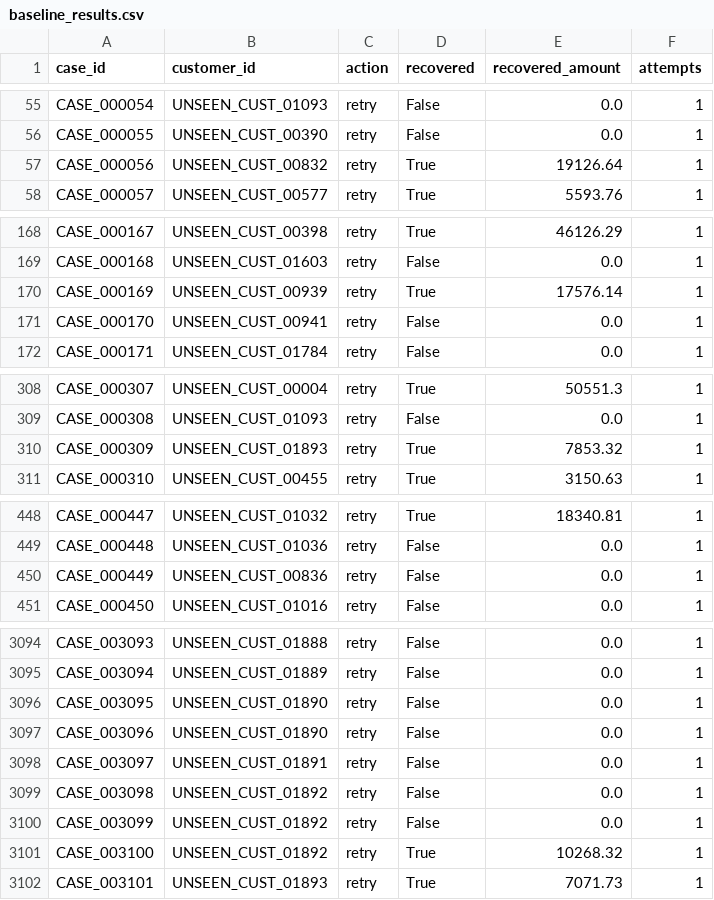
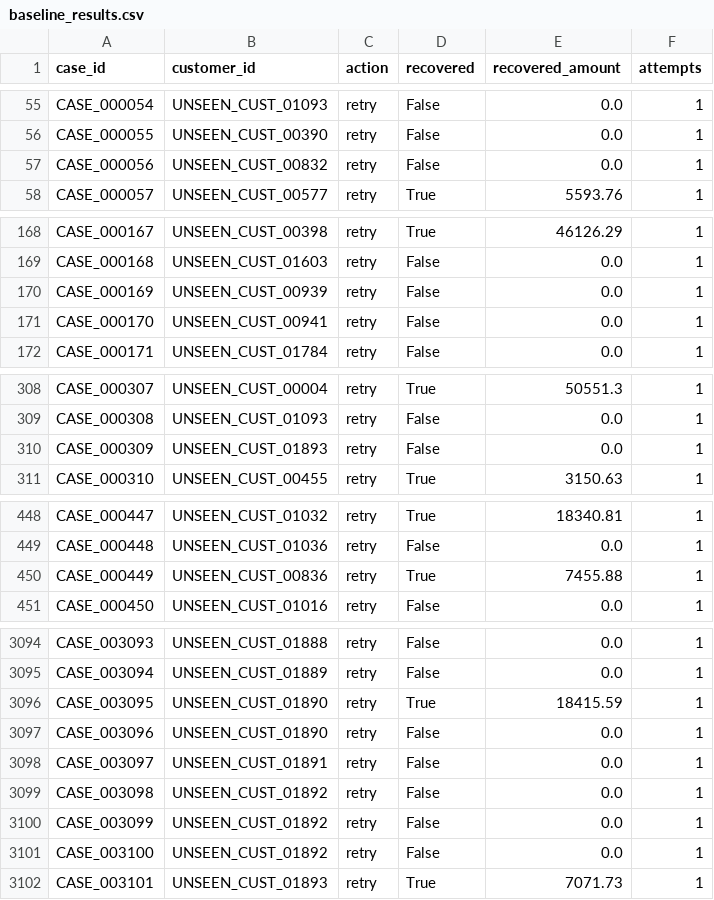
Before and after one commit to GHARSHASANDEEP/recoverAI, a CSV file: data/unseen/processed/baseline_results.csv, drawn as a sheet; only a part is shown, gaps mark what is left out; the diff covers the shown part only.

Commit message:
Prepare RecoverAI for Razorpay buildathon submission

```diff
--- a/data/unseen/processed/baseline_results.csv
+++ b/data/unseen/processed/baseline_results.csv
@@ -56,3 +56,3 @@ CASE_000054,UNSEEN_CUST_01093,retry,False,0.0,1
 CASE_000055,UNSEEN_CUST_00390,retry,False,0.0,1
-CASE_000056,UNSEEN_CUST_00832,retry,True,19126.64,1
+CASE_000056,UNSEEN_CUST_00832,retry,False,0.0,1
 CASE_000057,UNSEEN_CUST_00577,retry,True,5593.76,1
@@ -169,3 +169,3 @@ CASE_000167,UNSEEN_CUST_00398,retry,True,46126.29,1
 CASE_000168,UNSEEN_CUST_01603,retry,False,0.0,1
-CASE_000169,UNSEEN_CUST_00939,retry,True,17576.14,1
+CASE_000169,UNSEEN_CUST_00939,retry,False,0.0,1
 CASE_000170,UNSEEN_CUST_00941,retry,False,0.0,1
@@ -309,3 +309,3 @@ CASE_000307,UNSEEN_CUST_00004,retry,True,50551.3,1
 CASE_000308,UNSEEN_CUST_01093,retry,False,0.0,1
-CASE_000309,UNSEEN_CUST_01893,retry,True,7853.32,1
+CASE_000309,UNSEEN_CUST_01893,retry,False,0.0,1
 CASE_000310,UNSEEN_CUST_00455,retry,True,3150.63,1
@@ -449,3 +449,3 @@ CASE_000447,UNSEEN_CUST_01032,retry,True,18340.81,1
 CASE_000448,UNSEEN_CUST_01036,retry,False,0.0,1
-CASE_000449,UNSEEN_CUST_00836,retry,False,0.0,1
+CASE_000449,UNSEEN_CUST_00836,retry,True,7455.88,1
 CASE_000450,UNSEEN_CUST_01016,retry,False,0.0,1
@@ -3095,3 +3095,3 @@ CASE_003093,UNSEEN_CUST_01888,retry,False,0.0,1
 CASE_003094,UNSEEN_CUST_01889,retry,False,0.0,1
-CASE_003095,UNSEEN_CUST_01890,retry,False,0.0,1
+CASE_003095,UNSEEN_CUST_01890,retry,True,18415.59,1
 CASE_003096,UNSEEN_CUST_01890,retry,False,0.0,1
@@ -3100,3 +3100,3 @@ CASE_003098,UNSEEN_CUST_01892,retry,False,0.0,1
 CASE_003099,UNSEEN_CUST_01892,retry,False,0.0,1
-CASE_003100,UNSEEN_CUST_01892,retry,True,10268.32,1
+CASE_003100,UNSEEN_CUST_01892,retry,False,0.0,1
 CASE_003101,UNSEEN_CUST_01893,retry,True,7071.73,1
```
Also changed, not shown: 104 edited cells elsewhere in this file, data/processed/decisions.csv, 27 other files.
